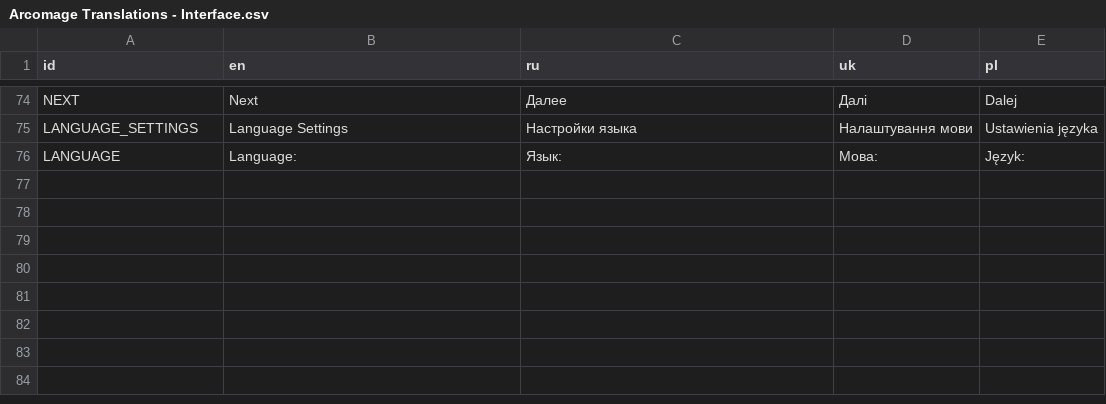
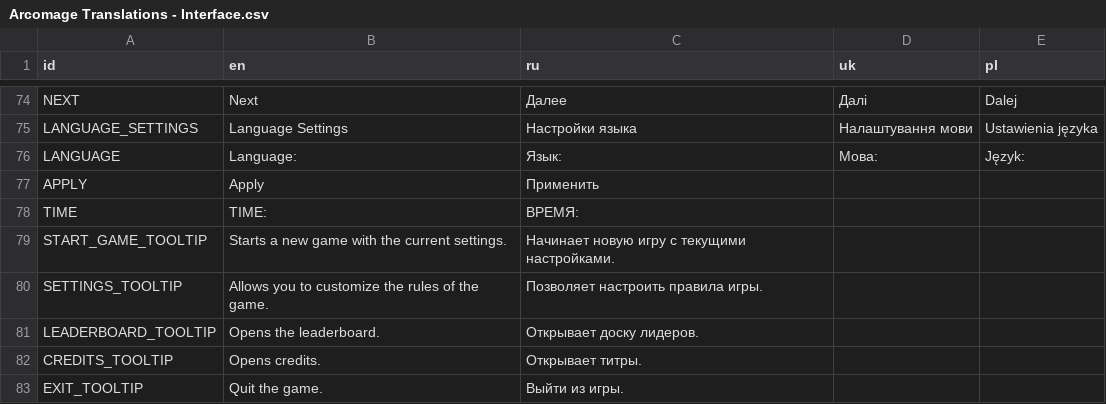
Before and after one commit to DarkPro1337/arcomage, a CSV file: Arcomage Translations - Interface.csv, drawn as a sheet; only a part is shown, gaps mark what is left out.

Commit message:
localization for stat panels, settings updates, main menu tooltip localization

```diff
--- a/Arcomage Translations - Interface.csv
+++ b/Arcomage Translations - Interface.csv
@@ -76 +76,8 @@ LANGUAGE_SETTINGS,Language Settings,Настройки языка,Налашту
 LANGUAGE,Language:,Язык:,Мова:,Język:
+APPLY,Apply,Применить,,
+TIME,TIME:,ВРЕМЯ:,,
+START_GAME_TOOLTIP,Starts a new game with the current settings.,Начинает новую игру с текущими настройками.,,
+SETTINGS_TOOLTIP,Allows you to customize the rules of the game.,Позволяет настроить правила игры.,,
+LEADERBOARD_TOOLTIP,Opens the leaderboard.,Открывает доску лидеров.,,
+CREDITS_TOOLTIP,Opens credits.,Открывает титры.,,
+EXIT_TOOLTIP,Quit the game.,Выйти из игры.,,
```
Also changed, not shown: 9 other files.
